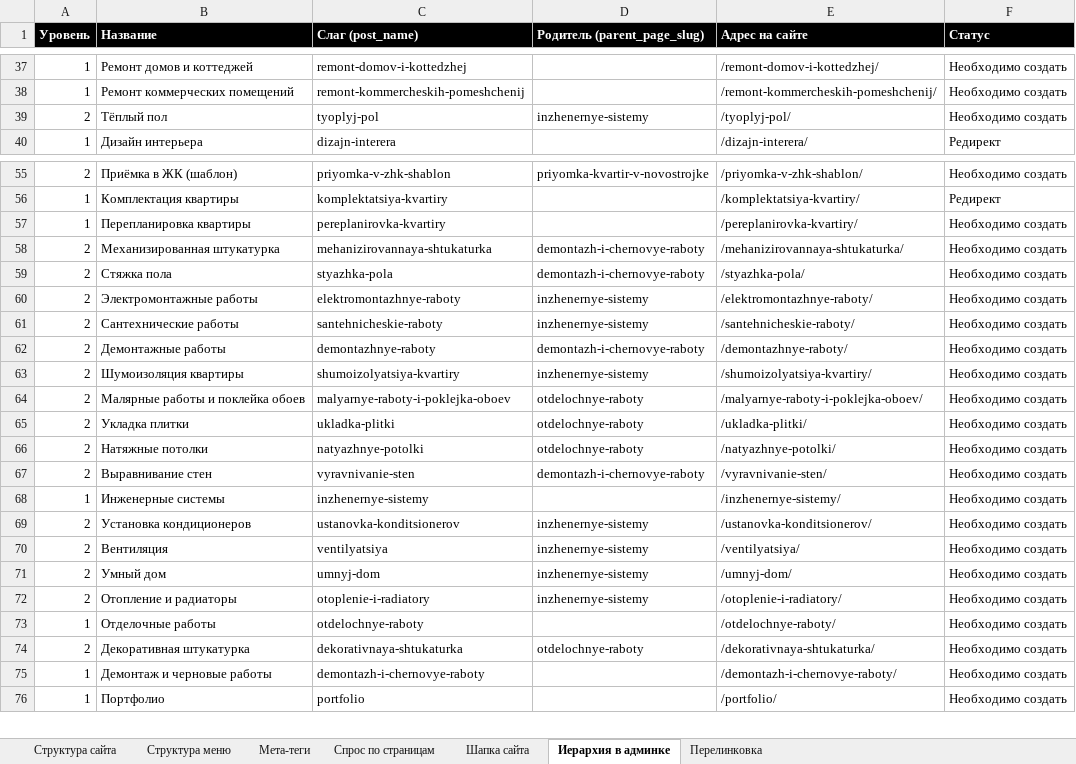
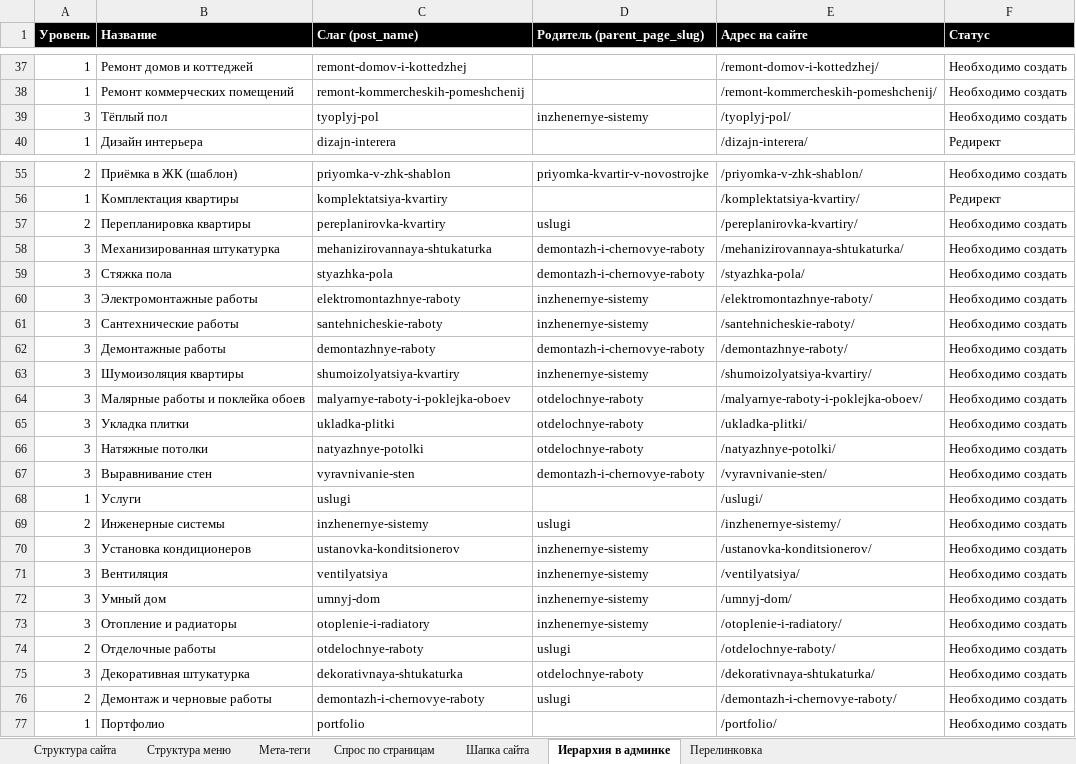
Before and after one commit to Vitamin1zer/sk-espada, an Excel workbook: other/Семантика и структура/СТРУКТУРА САЙТА _ СК ЭСПАДА _ SEO VICTORY.xlsx, sheet Иерархия в админке, drawn as a sheet; only a part is shown, gaps mark what is left out; values as stored, in another font and other column widths than the file's, no borders; addresses are those after the commit; the diff names each change by its address in the sheet, - before the commit and + after, or states it on an @@ line.

```diff
--- a/other/Семантика и структура/СТРУКТУРА САЙТА _ СК ЭСПАДА _ SEO VICTORY.xlsx (sheet Иерархия в админке)
+++ b/other/Семантика и структура/СТРУКТУРА САЙТА _ СК ЭСПАДА _ SEO VICTORY.xlsx (sheet Иерархия в админке)
-A39 (Уровень): 2
+A39 (Уровень): 3
-A57 (Уровень): 1
+A57 (Уровень): 2
-D57 (Родитель (parent_page_slug)): (empty)
+D57 (Родитель (parent_page_slug)): uslugi
-A58:A67 (Уровень): 2
+A58:A67 (Уровень): 3
+row 68: 1 | Услуги | uslugi |  | /uslugi/ | Необходимо создать
-A69 (Уровень): 1
+A69 (Уровень): 2
-D69 (Родитель (parent_page_slug)): (empty)
+D69 (Родитель (parent_page_slug)): uslugi
-A70:A73 (Уровень): 2
+A70:A73 (Уровень): 3
-A74 (Уровень): 1
+A74 (Уровень): 2
-D74 (Родитель (parent_page_slug)): (empty)
+D74 (Родитель (parent_page_slug)): uslugi
-A75 (Уровень): 2
+A75 (Уровень): 3
-A76 (Уровень): 1
+A76 (Уровень): 2
-D76 (Родитель (parent_page_slug)): (empty)
+D76 (Родитель (parent_page_slug)): uslugi
```
Also changed, not shown: sheet Структура сайта, sheet Мета-теги, sheet Спрос по страницам, sheet Перелинковка, sheet Структура меню, sheet Шапка сайта, other/Семантика и структура/СЕМАНТИЧЕСКОЕ ЯДРО _ СК ЭСПАДА _ SEO VICTORY.xlsx, 10 other files.
